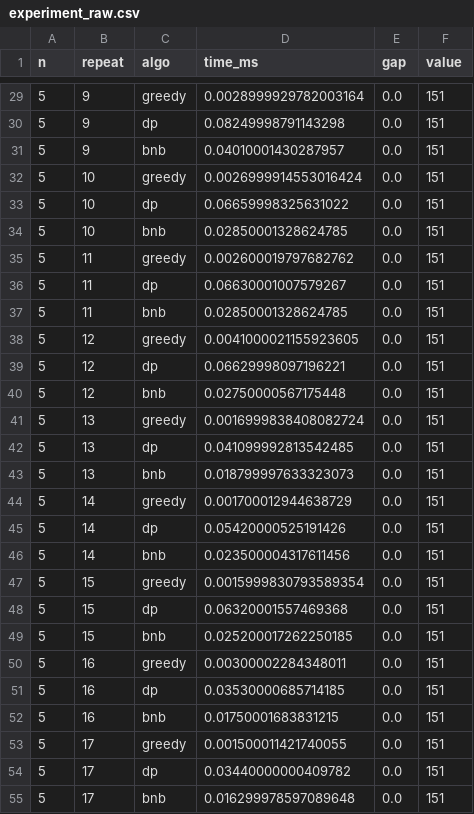
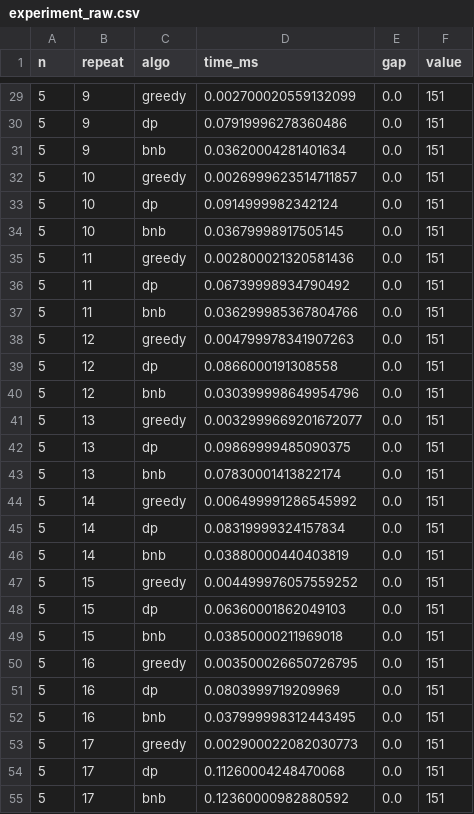
Before and after one commit to iaanne/DAA_Kelompok6_KelasB, a CSV file: results/experiment_raw.csv, drawn as a sheet; only a part is shown, gaps mark what is left out; the diff covers the shown part only.

```diff
--- a/results/experiment_raw.csv
+++ b/results/experiment_raw.csv
@@ -29,27 +29,27 @@ n,repeat,algo,time_ms,gap,value
-5,9,greedy,0.0028999929782003164,0.0,151
-5,9,dp,0.08249998791143298,0.0,151
-5,9,bnb,0.04010001430287957,0.0,151
-5,10,greedy,0.0026999914553016424,0.0,151
-5,10,dp,0.06659998325631022,0.0,151
-5,10,bnb,0.02850001328624785,0.0,151
-5,11,greedy,0.002600019797682762,0.0,151
-5,11,dp,0.06630001007579267,0.0,151
-5,11,bnb,0.02850001328624785,0.0,151
-5,12,greedy,0.0041000021155923605,0.0,151
-5,12,dp,0.06629998097196221,0.0,151
-5,12,bnb,0.02750000567175448,0.0,151
-5,13,greedy,0.0016999838408082724,0.0,151
-5,13,dp,0.041099992813542485,0.0,151
-5,13,bnb,0.018799997633323073,0.0,151
-5,14,greedy,0.001700012944638729,0.0,151
-5,14,dp,0.05420000525191426,0.0,151
-5,14,bnb,0.023500004317611456,0.0,151
-5,15,greedy,0.0015999830793589354,0.0,151
-5,15,dp,0.06320001557469368,0.0,151
-5,15,bnb,0.025200017262250185,0.0,151
-5,16,greedy,0.00300002284348011,0.0,151
-5,16,dp,0.03530000685714185,0.0,151
-5,16,bnb,0.01750001683831215,0.0,151
-5,17,greedy,0.001500011421740055,0.0,151
-5,17,dp,0.03440000000409782,0.0,151
-5,17,bnb,0.016299978597089648,0.0,151
+5,9,greedy,0.002700020559132099,0.0,151
+5,9,dp,0.07919996278360486,0.0,151
+5,9,bnb,0.03620004281401634,0.0,151
+5,10,greedy,0.0026999623514711857,0.0,151
+5,10,dp,0.0914999982342124,0.0,151
+5,10,bnb,0.03679998917505145,0.0,151
+5,11,greedy,0.002800021320581436,0.0,151
+5,11,dp,0.06739998934790492,0.0,151
+5,11,bnb,0.036299985367804766,0.0,151
+5,12,greedy,0.004799978341907263,0.0,151
+5,12,dp,0.0866000191308558,0.0,151
+5,12,bnb,0.030399998649954796,0.0,151
+5,13,greedy,0.0032999669201672077,0.0,151
+5,13,dp,0.09869999485090375,0.0,151
+5,13,bnb,0.07830001413822174,0.0,151
+5,14,greedy,0.006499991286545992,0.0,151
+5,14,dp,0.08319999324157834,0.0,151
+5,14,bnb,0.03880000440403819,0.0,151
+5,15,greedy,0.004499976057559252,0.0,151
+5,15,dp,0.06360001862049103,0.0,151
+5,15,bnb,0.03850000211969018,0.0,151
+5,16,greedy,0.003500026650726795,0.0,151
+5,16,dp,0.0803999719209969,0.0,151
+5,16,bnb,0.037999998312443495,0.0,151
+5,17,greedy,0.002900022082030773,0.0,151
+5,17,dp,0.11260004248470068,0.0,151
+5,17,bnb,0.12360000982880592,0.0,151
```
Also changed, not shown: 153 edited cells elsewhere in this file, results/summary.csv, 4 other files.
